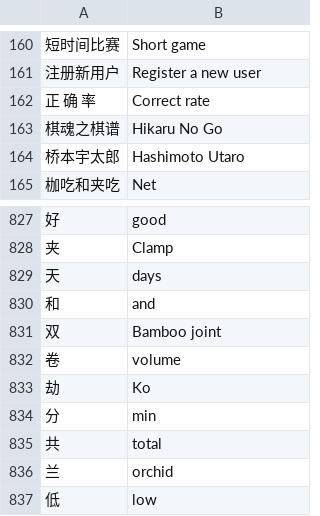
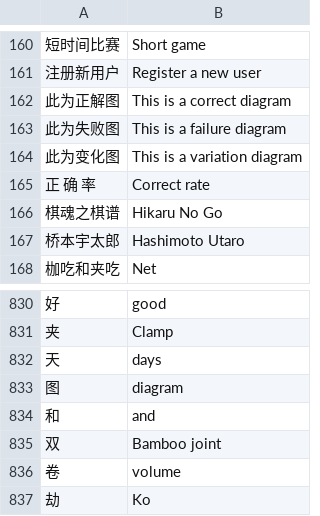
Before and after one commit to danubedataflow/101weiqiLocalizer, a TSV file: translations.tsv, drawn as a sheet; only a part is shown, gaps mark what is left out; the shorter side is filled out with more unchanged rows; the diff names each change by its address in the sheet, - before the commit and + after, or states it on an @@ line.

Commit message:
improved translations

```diff
--- a/translations.tsv
+++ b/translations.tsv
+row 162: 此为正解图 | This is a correct diagram
+row 163: 此为失败图 | This is a failure diagram
+row 164: 此为变化图 | This is a variation diagram
+row 833: 图 | diagram
```
Also changed, not shown: 1 other file.
